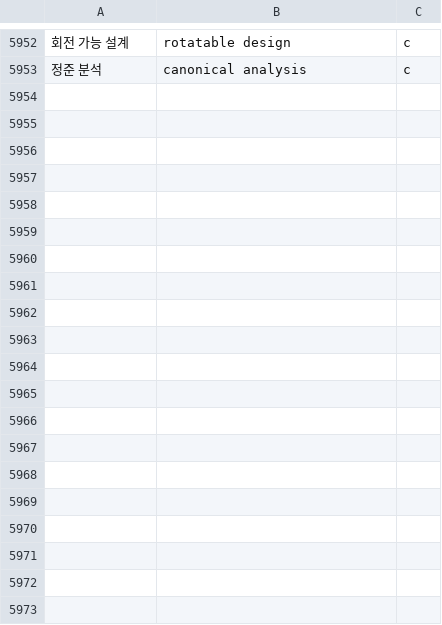
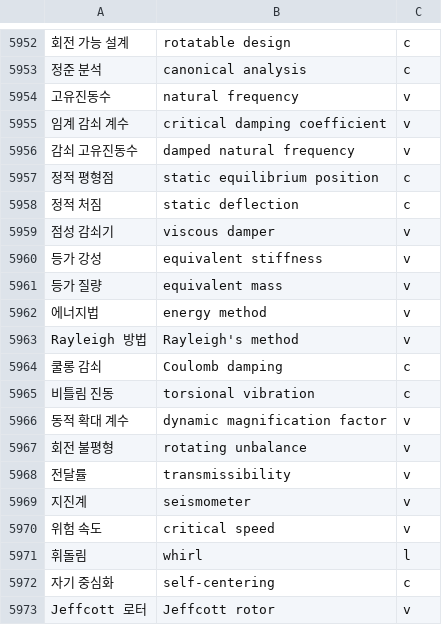
Before and after one commit to radix24/namunnip-textbook-univ, a TSV file: curricula/univ-terms.tsv, drawn as a sheet; only a part is shown, gaps mark what is left out; the diff covers the shown part only; the diff names each change by its address in the sheet, - before the commit and + after, or states it on an @@ line.

```diff
--- a/curricula/univ-terms.tsv
+++ b/curricula/univ-terms.tsv
+row 5954: 고유진동수 | natural frequency | v
+row 5955: 임계 감쇠 계수 | critical damping coefficient | v
+row 5956: 감쇠 고유진동수 | damped natural frequency | v
+row 5957: 정적 평형점 | static equilibrium position | c
+row 5958: 정적 처짐 | static deflection | c
+row 5959: 점성 감쇠기 | viscous damper | v
+row 5960: 등가 강성 | equivalent stiffness | v
+row 5961: 등가 질량 | equivalent mass | v
+row 5962: 에너지법 | energy method | v
+row 5963: Rayleigh 방법 | Rayleigh's method | v
+row 5964: 쿨롱 감쇠 | Coulomb damping | c
+row 5965: 비틀림 진동 | torsional vibration | c
+row 5966: 동적 확대 계수 | dynamic magnification factor | v
+row 5967: 회전 불평형 | rotating unbalance | v
+row 5968: 전달률 | transmissibility | v
+row 5969: 지진계 | seismometer | v
+row 5970: 위험 속도 | critical speed | v
+row 5971: 휘돌림 | whirl | l
+row 5972: 자기 중심화 | self-centering | c
+row 5973: Jeffcott 로터 | Jeffcott rotor | v
```
Also changed, not shown: 20 added rows elsewhere in this file, 20 other files.
